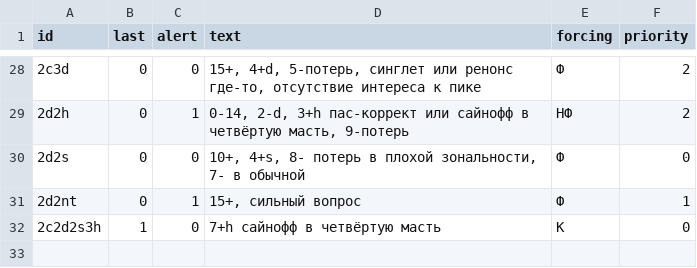
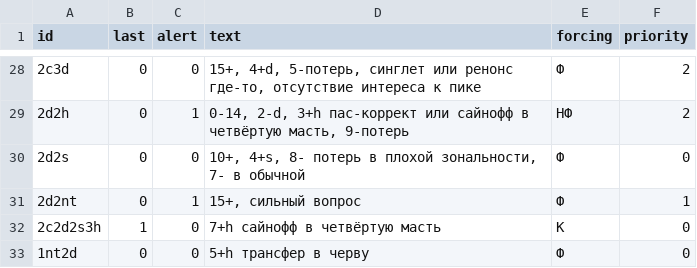
Before and after one commit to MaxxZahar/ConventionCard, a CSV file: data/bidslist.csv, drawn as a sheet; only a part is shown, gaps mark what is left out.

```diff
--- a/data/bidslist.csv
+++ b/data/bidslist.csv
@@ -32 +32,2 @@ id;last;alert;text;forcing;priority
 2c2d2s3h;1;0;7+h сайнофф в четвёртую масть;К;0
+1nt2d;0;0;5+h трансфер в черву;Ф;0
```
Also changed, not shown: 1 other file.
